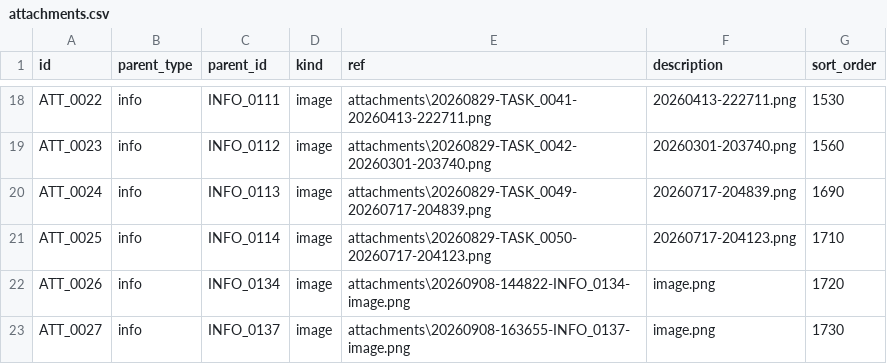
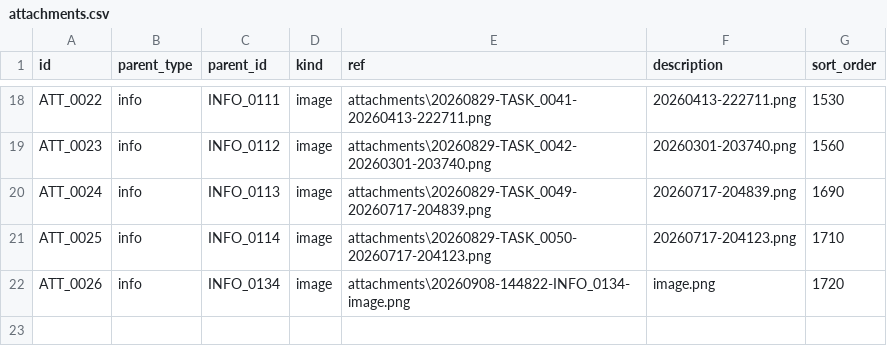
Before and after one commit to duducm2/scripts, a CSV file: tasks/data/attachments.csv, drawn as a sheet; only a part is shown, gaps mark what is left out.

```diff
--- a/tasks/data/attachments.csv
+++ b/tasks/data/attachments.csv
@@ -22,2 +22 @@ ATT_0025,info,INFO_0114,image,attachments\20260829-TASK_0050-20260717-204123.png
 ATT_0026,info,INFO_0134,image,attachments\20260908-144822-INFO_0134-image.png,image.png,1720
-ATT_0027,info,INFO_0137,image,attachments\20260908-163655-INFO_0137-image.png,image.png,1730
```
Also changed, not shown: tasks/data/info_points.csv, tasks/data/tasks.csv, 2 other files.
